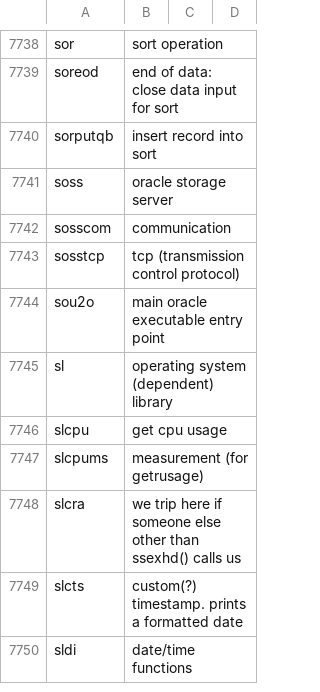
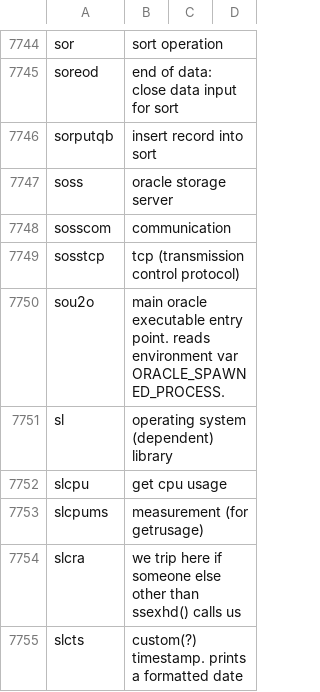
Before and after one commit to skoehler-soocs/ora_db_func_anno, a CSV file: functions.csv, drawn as a sheet; only a part is shown, gaps mark what is left out; the shorter side is filled out with more unchanged rows; the diff covers the shown part only.

```diff
--- a/functions.csv
+++ b/functions.csv
@@ -7743,3 +7749,3 @@ sosscom|communication
 sosstcp|tcp (transmission control protocol)
-sou2o|main oracle executable entry point
+sou2o|main oracle executable entry point. reads environment var ORACLE_SPAWNED_PROCESS.
 sl|operating system (dependent) library
```
Also changed, not shown: 22 added rows, 1 removed row and 1 edited cell elsewhere in this file.
